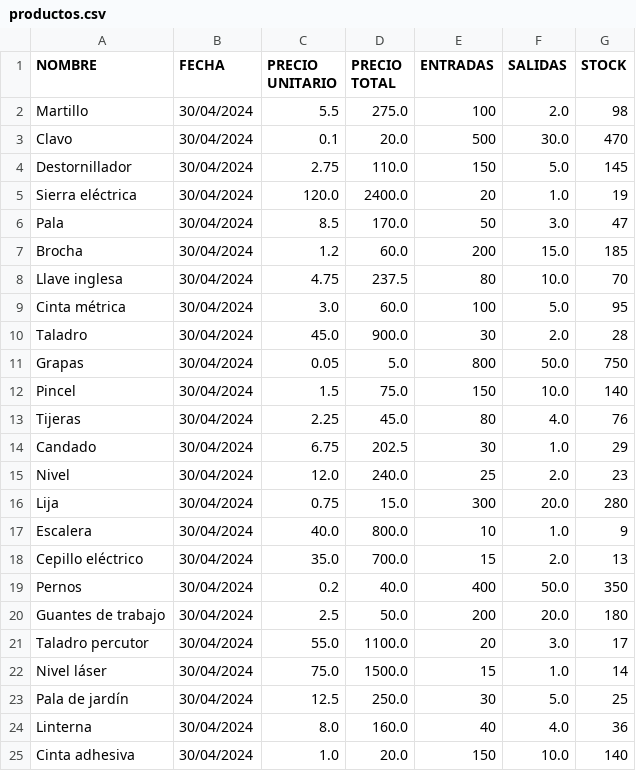
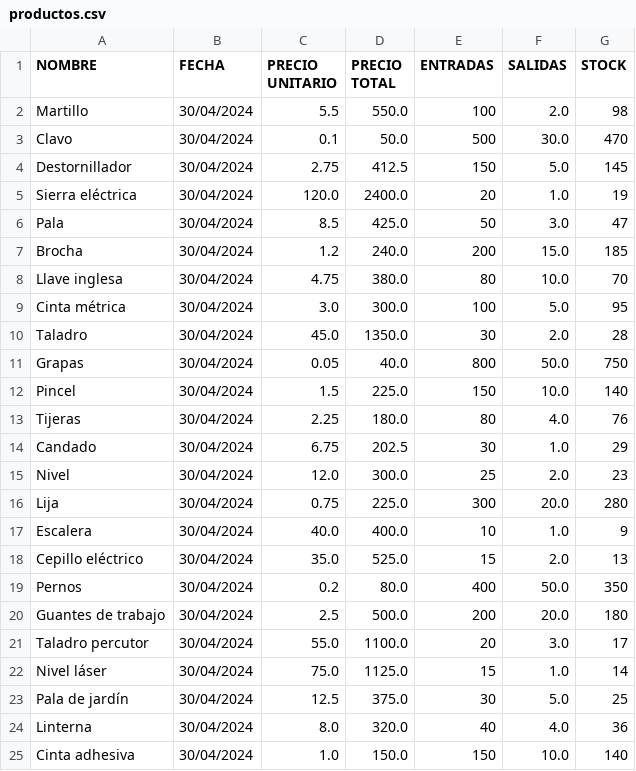
Before and after one commit to MauricioAlexanderP/Proyecto-Final-DLP, a CSV file: productos.csv, drawn as a sheet.

Commit message:
modificación de los registros del archivo productos.csv

```diff
--- a/productos.csv
+++ b/productos.csv
@@ -1,25 +1,25 @@
 NOMBRE,FECHA,PRECIO UNITARIO,PRECIO TOTAL,ENTRADAS,SALIDAS,STOCK
-Martillo,30/04/2024,5.5,275.0,100,2.0,98
-Clavo,30/04/2024,0.1,20.0,500,30.0,470
-Destornillador,30/04/2024,2.75,110.0,150,5.0,145
+Martillo,30/04/2024,5.5,550.0,100,2.0,98
+Clavo,30/04/2024,0.1,50.0,500,30.0,470
+Destornillador,30/04/2024,2.75,412.5,150,5.0,145
 Sierra eléctrica,30/04/2024,120.0,2400.0,20,1.0,19
-Pala,30/04/2024,8.5,170.0,50,3.0,47
-Brocha,30/04/2024,1.2,60.0,200,15.0,185
-Llave inglesa,30/04/2024,4.75,237.5,80,10.0,70
-Cinta métrica,30/04/2024,3.0,60.0,100,5.0,95
-Taladro,30/04/2024,45.0,900.0,30,2.0,28
-Grapas,30/04/2024,0.05,5.0,800,50.0,750
-Pincel,30/04/2024,1.5,75.0,150,10.0,140
-Tijeras,30/04/2024,2.25,45.0,80,4.0,76
+Pala,30/04/2024,8.5,425.0,50,3.0,47
+Brocha,30/04/2024,1.2,240.0,200,15.0,185
+Llave inglesa,30/04/2024,4.75,380.0,80,10.0,70
+Cinta métrica,30/04/2024,3.0,300.0,100,5.0,95
+Taladro,30/04/2024,45.0,1350.0,30,2.0,28
+Grapas,30/04/2024,0.05,40.0,800,50.0,750
+Pincel,30/04/2024,1.5,225.0,150,10.0,140
+Tijeras,30/04/2024,2.25,180.0,80,4.0,76
 Candado,30/04/2024,6.75,202.5,30,1.0,29
-Nivel,30/04/2024,12.0,240.0,25,2.0,23
-Lija,30/04/2024,0.75,15.0,300,20.0,280
-Escalera,30/04/2024,40.0,800.0,10,1.0,9
-Cepillo eléctrico,30/04/2024,35.0,700.0,15,2.0,13
-Pernos,30/04/2024,0.2,40.0,400,50.0,350
-Guantes de trabajo,30/04/2024,2.5,50.0,200,20.0,180
+Nivel,30/04/2024,12.0,300.0,25,2.0,23
+Lija,30/04/2024,0.75,225.0,300,20.0,280
+Escalera,30/04/2024,40.0,400.0,10,1.0,9
+Cepillo eléctrico,30/04/2024,35.0,525.0,15,2.0,13
+Pernos,30/04/2024,0.2,80.0,400,50.0,350
+Guantes de trabajo,30/04/2024,2.5,500.0,200,20.0,180
 Taladro percutor,30/04/2024,55.0,1100.0,20,3.0,17
-Nivel láser,30/04/2024,75.0,1500.0,15,1.0,14
-Pala de jardín,30/04/2024,12.5,250.0,30,5.0,25
-Linterna,30/04/2024,8.0,160.0,40,4.0,36
-Cinta adhesiva,30/04/2024,1.0,20.0,150,10.0,140
+Nivel láser,30/04/2024,75.0,1125.0,15,1.0,14
+Pala de jardín,30/04/2024,12.5,375.0,30,5.0,25
+Linterna,30/04/2024,8.0,320.0,40,4.0,36
+Cinta adhesiva,30/04/2024,1.0,150.0,150,10.0,140
```
